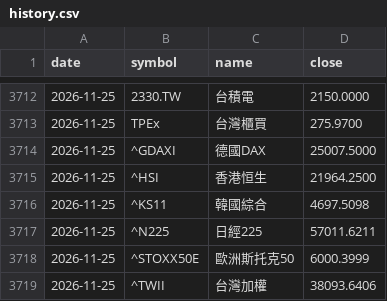
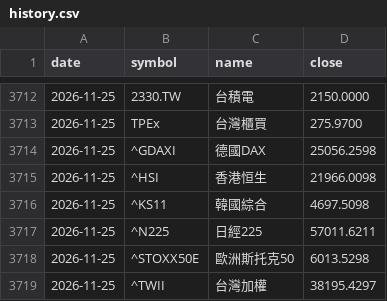
Before and after one commit to chin-barry/stock-daily-dashboard, a CSV file: data/global/history.csv, drawn as a sheet; only a part is shown, gaps mark what is left out.

```diff
--- a/data/global/history.csv
+++ b/data/global/history.csv
@@ -3713,7 +3713,7 @@
 2026-11-25,TPEx,台灣櫃買,275.9700
-2026-11-25,^GDAXI,德國DAX,25007.5000
-2026-11-25,^HSI,香港恒生,21964.2500
+2026-11-25,^GDAXI,德國DAX,25056.2598
+2026-11-25,^HSI,香港恒生,21966.0098
 2026-11-25,^KS11,韓國綜合,4697.5098
 2026-11-25,^N225,日經225,57011.6211
-2026-11-25,^STOXX50E,歐洲斯托克50,6000.3999
-2026-11-25,^TWII,台灣加權,38093.6406
+2026-11-25,^STOXX50E,歐洲斯托克50,6013.5298
+2026-11-25,^TWII,台灣加權,38195.4297
```
Also changed, not shown: 1 other file.
